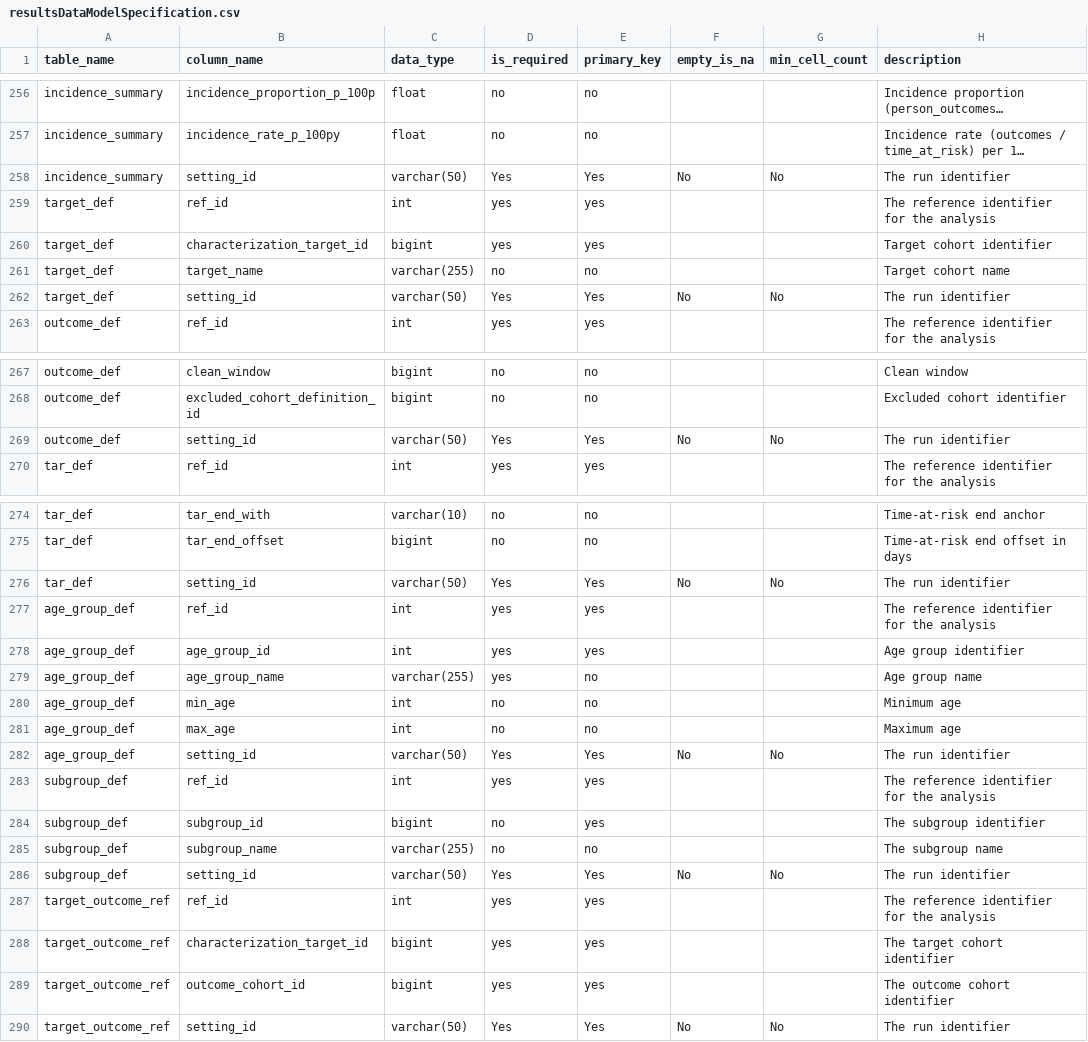
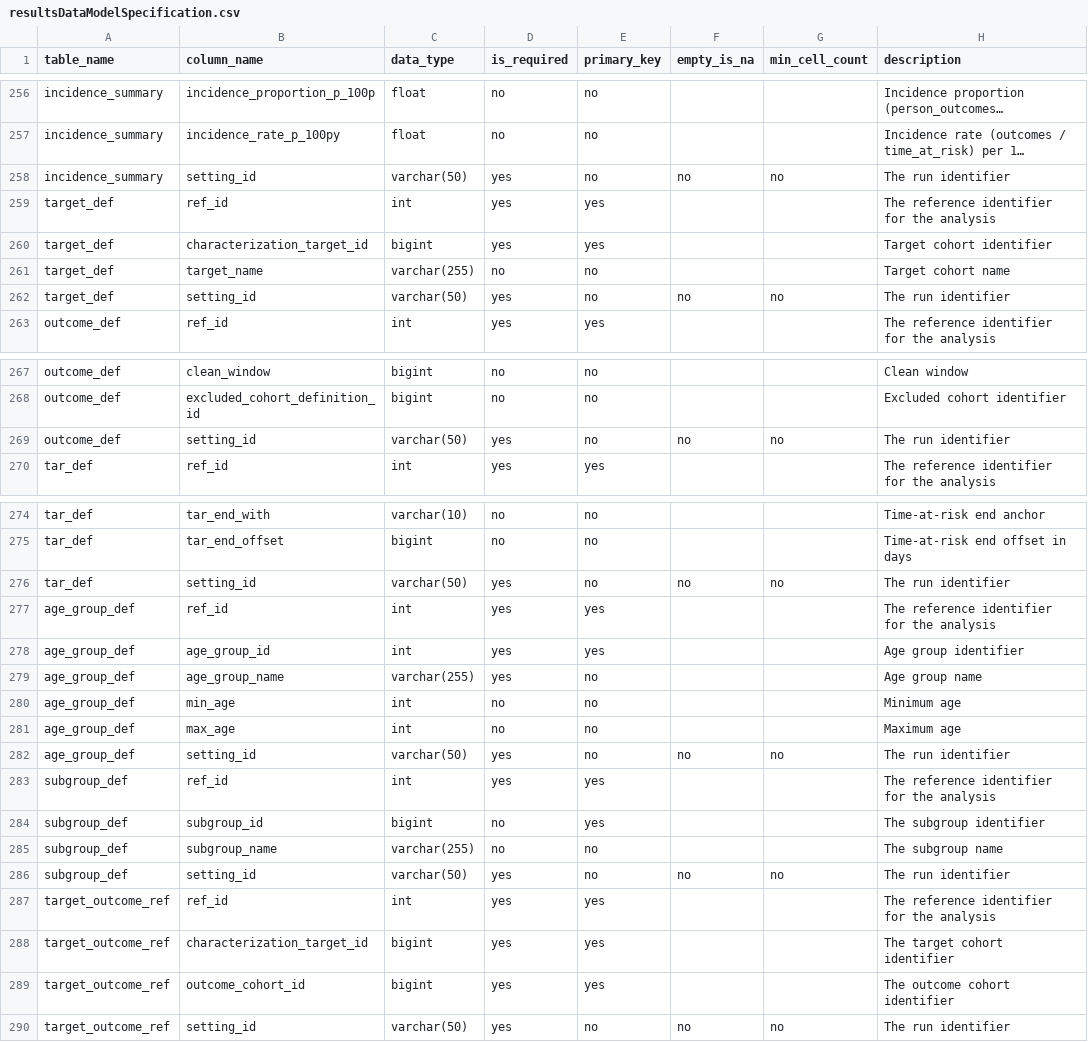
Before and after one commit to OHDSI/Characterization, a CSV file: inst/settings/resultsDataModelSpecification.csv, drawn as a sheet; only a part is shown, gaps mark what is left out; long unchanged cells end in …; the diff names each change by its address in the sheet, - before the commit and + after, or states it on an @@ line.

Commit message:
Update resultsDataModelSpecification.csv

```diff
--- a/inst/settings/resultsDataModelSpecification.csv
+++ b/inst/settings/resultsDataModelSpecification.csv
-D258 (is_required): Yes
+D258 (is_required): yes
-E258 (primary_key): Yes
+E258 (primary_key): no
-F258 (empty_is_na): No
+F258 (empty_is_na): no
-G258 (min_cell_count): No
+G258 (min_cell_count): no
-D262 (is_required): Yes
+D262 (is_required): yes
-E262 (primary_key): Yes
+E262 (primary_key): no
-F262 (empty_is_na): No
+F262 (empty_is_na): no
-G262 (min_cell_count): No
+G262 (min_cell_count): no
-D269 (is_required): Yes
+D269 (is_required): yes
-E269 (primary_key): Yes
+E269 (primary_key): no
-F269 (empty_is_na): No
+F269 (empty_is_na): no
-G269 (min_cell_count): No
+G269 (min_cell_count): no
-D276 (is_required): Yes
+D276 (is_required): yes
-E276 (primary_key): Yes
+E276 (primary_key): no
-F276 (empty_is_na): No
+F276 (empty_is_na): no
-G276 (min_cell_count): No
+G276 (min_cell_count): no
-D282 (is_required): Yes
+D282 (is_required): yes
-E282 (primary_key): Yes
+E282 (primary_key): no
-F282 (empty_is_na): No
+F282 (empty_is_na): no
-G282 (min_cell_count): No
+G282 (min_cell_count): no
-D286 (is_required): Yes
+D286 (is_required): yes
-E286 (primary_key): Yes
+E286 (primary_key): no
-F286 (empty_is_na): No
+F286 (empty_is_na): no
-G286 (min_cell_count): No
+G286 (min_cell_count): no
-D290 (is_required): Yes
+D290 (is_required): yes
-E290 (primary_key): Yes
+E290 (primary_key): no
-F290 (empty_is_na): No
+F290 (empty_is_na): no
-G290 (min_cell_count): No
+G290 (min_cell_count): no
```
